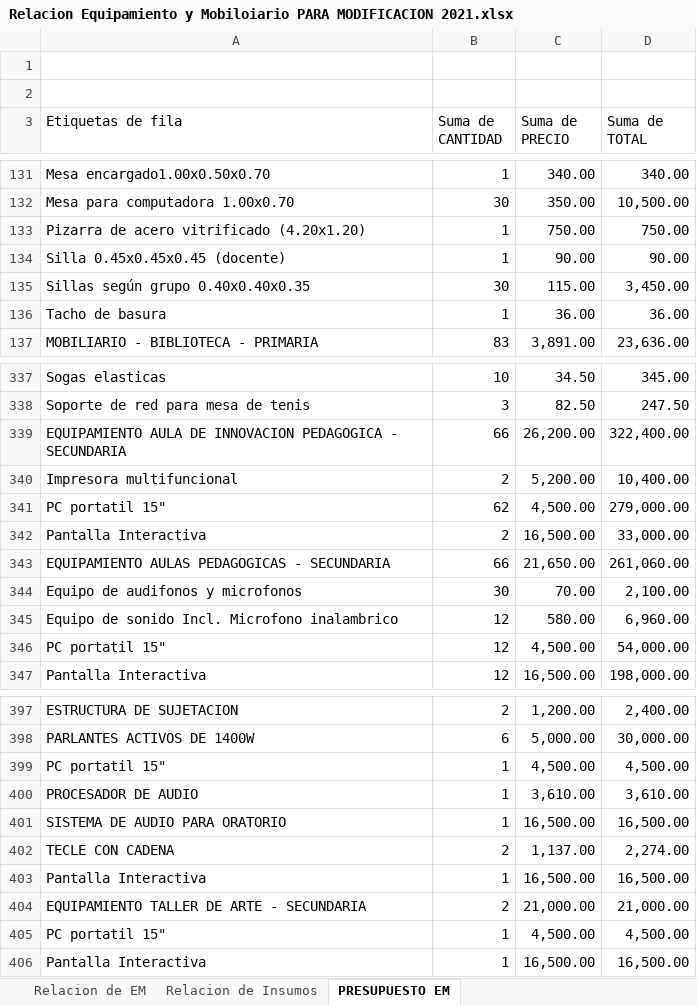
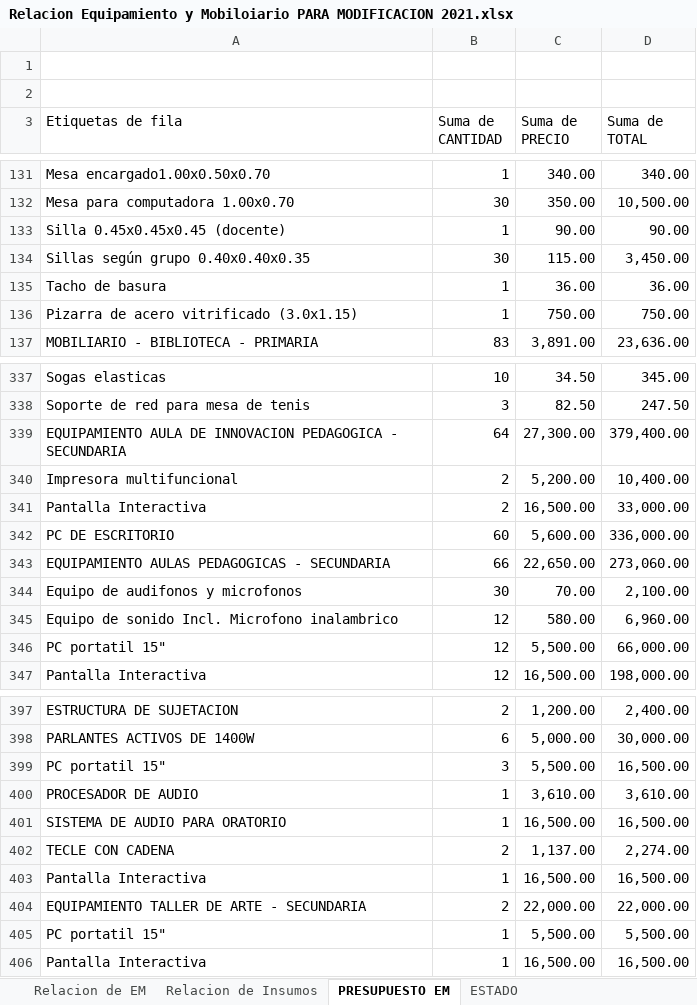
Before and after one commit to mrlivano/Instalaciones_Especiales, an Excel workbook: Equipamiento y Moviliario/Relacion Equipamiento y Mobiloiario PARA MODIFICACION 2021.xlsx, sheet PRESUPUESTO EM, drawn as a sheet; only a part is shown, gaps mark what is left out; values as stored, in another font and other column widths than the file's, no borders; removed rows and columns are numbered as before the commit, all else as after; the diff covers the shown part only; the diff names each change by its address in the sheet, - before the commit and + after, or states it on an @@ line.

```diff
--- a/Equipamiento y Moviliario/Relacion Equipamiento y Mobiloiario PARA MODIFICACION 2021.xlsx (sheet PRESUPUESTO EM)
+++ b/Equipamiento y Moviliario/Relacion Equipamiento y Mobiloiario PARA MODIFICACION 2021.xlsx (sheet PRESUPUESTO EM)
+sheet tab: ESTADO
-row 133: Pizarra de acero vitrificado (4.20x1.20) | 1 | 750.00 | 750.00
+row 136: Pizarra de acero vitrificado (3.0x1.15) | 1 | 750.00 | 750.00
-row 339: EQUIPAMIENTO AULA DE INNOVACION PEDAGOGICA - SECUNDARIA | 66 | 26,200.00 | 322,400.00
+row 339: EQUIPAMIENTO AULA DE INNOVACION PEDAGOGICA - SECUNDARIA | 64 | 27,300.00 | 379,400.00
-row 341: PC portatil 15" | 62 | 4,500.00 | 279,000.00
+row 342: PC DE ESCRITORIO | 60 | 5,600.00 | 336,000.00
-C343 (Suma de PRECIO): 21,650.00
+C343 (Suma de PRECIO): 22,650.00
-D343 (Suma de TOTAL): 261,060.00
+D343 (Suma de TOTAL): 273,060.00
-C346 (Suma de PRECIO): 4,500.00
+C346 (Suma de PRECIO): 5,500.00
-D346 (Suma de TOTAL): 54,000.00
+D346 (Suma de TOTAL): 66,000.00
-row 399: PC portatil 15" | 1 | 4,500.00 | 4,500.00
+row 399: PC portatil 15" | 3 | 5,500.00 | 16,500.00
-C404 (Suma de PRECIO): 21,000.00
+C404 (Suma de PRECIO): 22,000.00
-D404 (Suma de TOTAL): 21,000.00
+D404 (Suma de TOTAL): 22,000.00
-C405 (Suma de PRECIO): 4,500.00
+C405 (Suma de PRECIO): 5,500.00
-D405 (Suma de TOTAL): 4,500.00
+D405 (Suma de TOTAL): 5,500.00
```
Also changed, not shown: 10 added rows, 10 removed rows and 26 edited cells elsewhere in this sheet, sheet Relacion de Insumos, sheet Relacion de EM, 7 other files.
